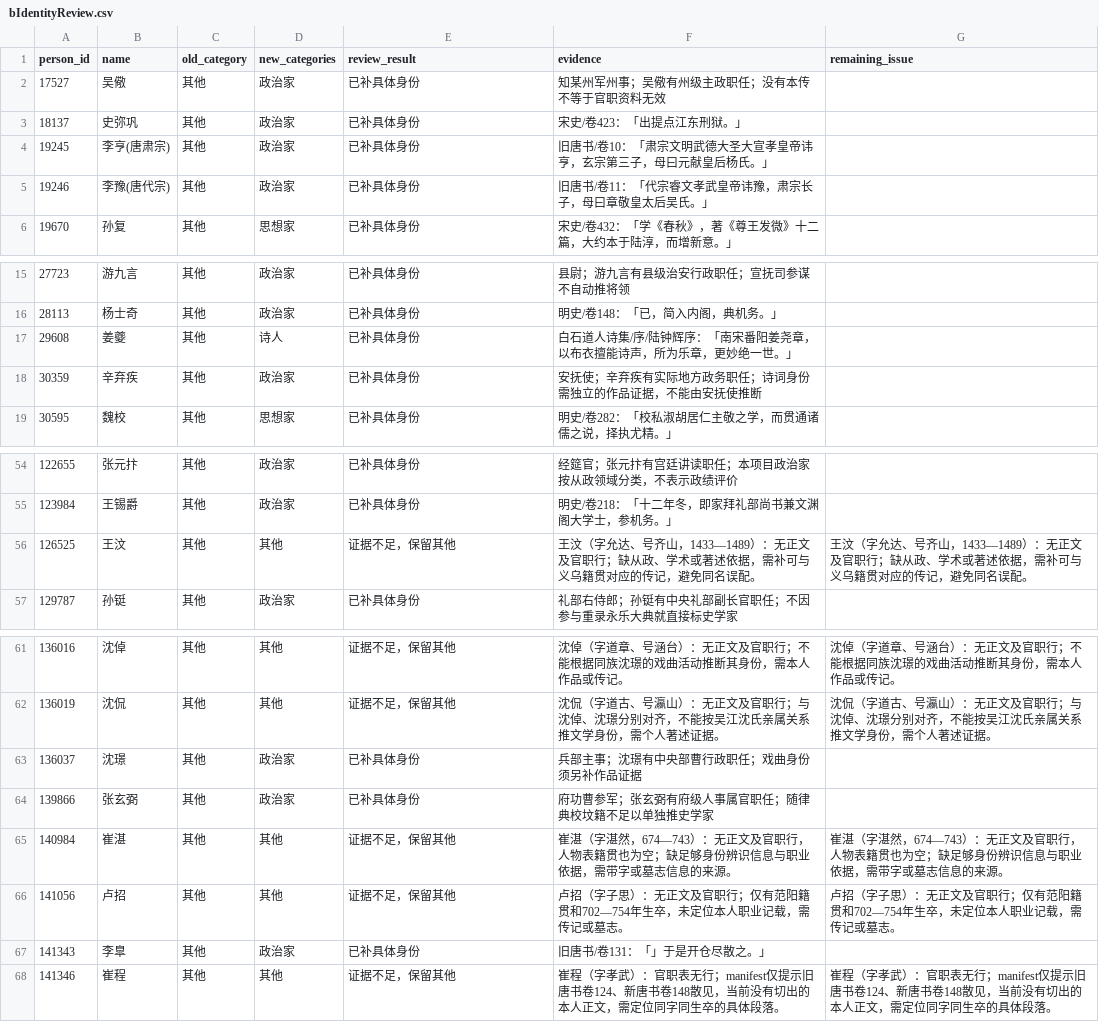
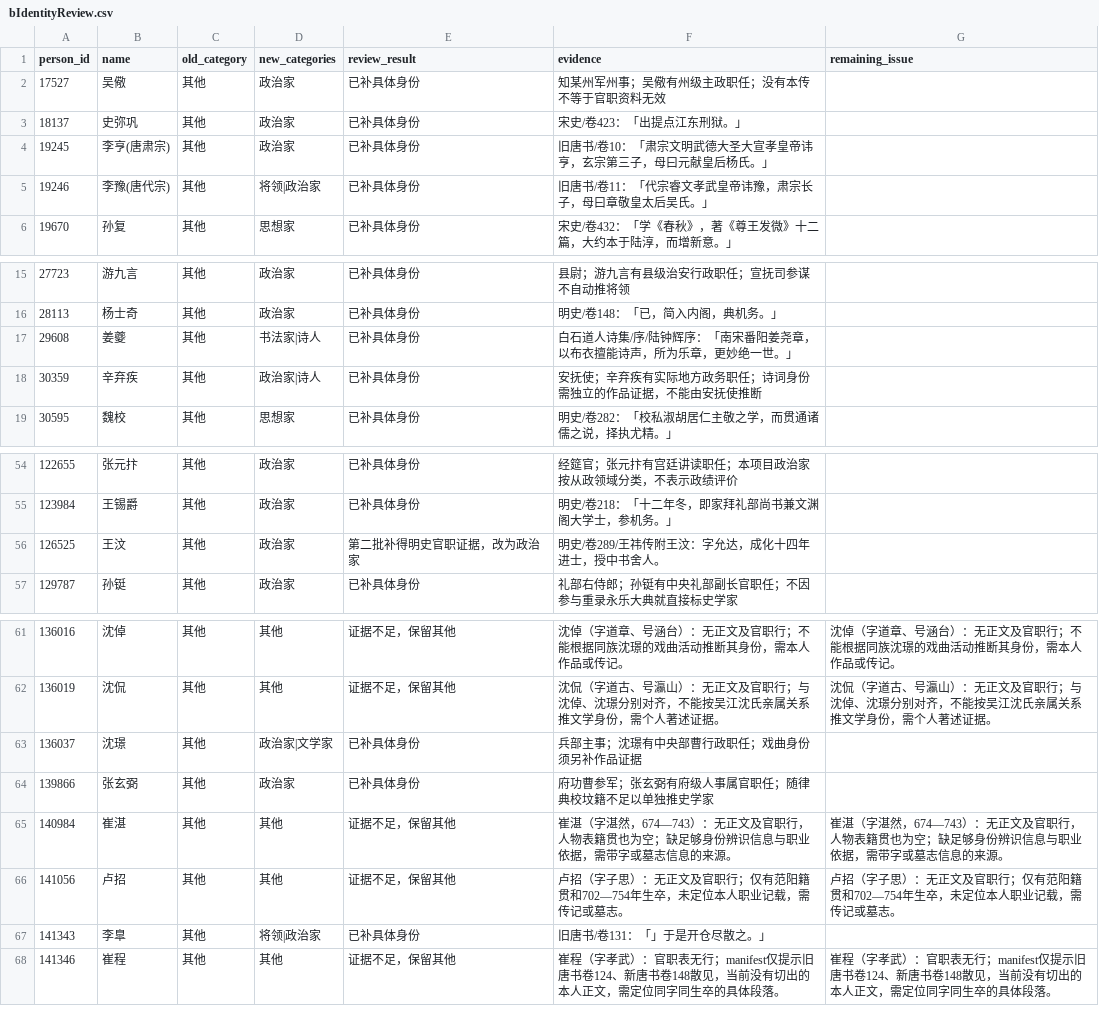
Before and after one commit to ContraMundum-code/historia, a CSV file: data/annotations/bIdentityReview.csv, drawn as a sheet; only a part is shown, gaps mark what is left out.

```diff
--- a/data/annotations/bIdentityReview.csv
+++ b/data/annotations/bIdentityReview.csv
@@ -4,3 +4,3 @@ person_id,name,old_category,new_categories,review_result,evidence,remaining_issu
 19245,李亨(唐肃宗),其他,政治家,已补具体身份,旧唐书/卷10：「肃宗文明武德大圣大宣孝皇帝讳亨，玄宗第三子，母曰元献皇后杨氏。」,
-19246,李豫(唐代宗),其他,政治家,已补具体身份,旧唐书/卷11：「代宗睿文孝武皇帝讳豫，肃宗长子，母曰章敬皇太后吴氏。」,
+19246,李豫(唐代宗),其他,将领|政治家,已补具体身份,旧唐书/卷11：「代宗睿文孝武皇帝讳豫，肃宗长子，母曰章敬皇太后吴氏。」,
 19670,孙复,其他,思想家,已补具体身份,宋史/卷432：「学《春秋》，著《尊王发微》十二篇，大约本于陆淳，而增新意。」,
@@ -16,4 +16,4 @@ person_id,name,old_category,new_categories,review_result,evidence,remaining_issu
 28113,杨士奇,其他,政治家,已补具体身份,明史/卷148：「已，简入内阁，典机务。」,
-29608,姜夔,其他,诗人,已补具体身份,白石道人诗集/序/陆钟辉序：「南宋番阳姜尧章，以布衣擅能诗声，所为乐章，更妙绝一世。」,
-30359,辛弃疾,其他,政治家,已补具体身份,安抚使；辛弃疾有实际地方政务职任；诗词身份需独立的作品证据，不能由安抚使推断,
+29608,姜夔,其他,书法家|诗人,已补具体身份,白石道人诗集/序/陆钟辉序：「南宋番阳姜尧章，以布衣擅能诗声，所为乐章，更妙绝一世。」,
+30359,辛弃疾,其他,政治家|诗人,已补具体身份,安抚使；辛弃疾有实际地方政务职任；诗词身份需独立的作品证据，不能由安抚使推断,
 30595,魏校,其他,思想家,已补具体身份,明史/卷282：「校私淑胡居仁主敬之学，而贯通诸儒之说，择执尤精。」,
@@ -55,3 +55,3 @@ person_id,name,old_category,new_categories,review_result,evidence,remaining_issu
 123984,王锡爵,其他,政治家,已补具体身份,明史/卷218：「十二年冬，即家拜礼部尚书兼文渊阁大学士，参机务。」,
-126525,王汶,其他,其他,证据不足，保留其他,王汶（字允达、号齐山，1433—1489）：无正文及官职行；缺从政、学术或著述依据，需补可与义乌籍贯对应的传记，避免同名误配。,王汶（字允达、号齐山，1433—1489）：无正文及官职行；缺从政、学术或著述依据，需补可与义乌籍贯对应的传记，避免同名误配。
+126525,王汶,其他,政治家,第二批补得明史官职证据，改为政治家,明史/卷289/王祎传附王汶：字允达，成化十四年进士，授中书舍人。,
 129787,孙铤,其他,政治家,已补具体身份,礼部右侍郎；孙铤有中央礼部副长官职任；不因参与重录永乐大典就直接标史学家,
@@ -62,3 +62,3 @@ person_id,name,old_category,new_categories,review_result,evidence,remaining_issu
 136019,沈侃,其他,其他,证据不足，保留其他,沈侃（字道古、号瀛山）：无正文及官职行；与沈倬、沈璟分别对齐，不能按吴江沈氏亲属关系推文学身份，需个人著述证据。,沈侃（字道古、号瀛山）：无正文及官职行；与沈倬、沈璟分别对齐，不能按吴江沈氏亲属关系推文学身份，需个人著述证据。
-136037,沈璟,其他,政治家,已补具体身份,兵部主事；沈璟有中央部曹行政职任；戏曲身份须另补作品证据,
+136037,沈璟,其他,政治家|文学家,已补具体身份,兵部主事；沈璟有中央部曹行政职任；戏曲身份须另补作品证据,
 139866,张玄弼,其他,政治家,已补具体身份,府功曹参军；张玄弼有府级人事属官职任；随律典校坟籍不足以单独推史学家,
@@ -66,3 +66,3 @@ person_id,name,old_category,new_categories,review_result,evidence,remaining_issu
 141056,卢招,其他,其他,证据不足，保留其他,卢招（字子思）：无正文及官职行；仅有范阳籍贯和702—754年生卒，未定位本人职业记载，需传记或墓志。,卢招（字子思）：无正文及官职行；仅有范阳籍贯和702—754年生卒，未定位本人职业记载，需传记或墓志。
-141343,李臯,其他,政治家,已补具体身份,旧唐书/卷131：「」于是开仓尽散之。」,
+141343,李臯,其他,将领|政治家,已补具体身份,旧唐书/卷131：「」于是开仓尽散之。」,
 141346,崔程,其他,其他,证据不足，保留其他,崔程（字孝武）：官职表无行；manifest仅提示旧唐书卷124、新唐书卷148散见，当前没有切出的本人正文，需定位同字同生卒的具体段落。,崔程（字孝武）：官职表无行；manifest仅提示旧唐书卷124、新唐书卷148散见，当前没有切出的本人正文，需定位同字同生卒的具体段落。
```
Also changed, not shown: data/annotations/bReview.csv, data/annotations/eventParticipant.csv, 15 other files.
